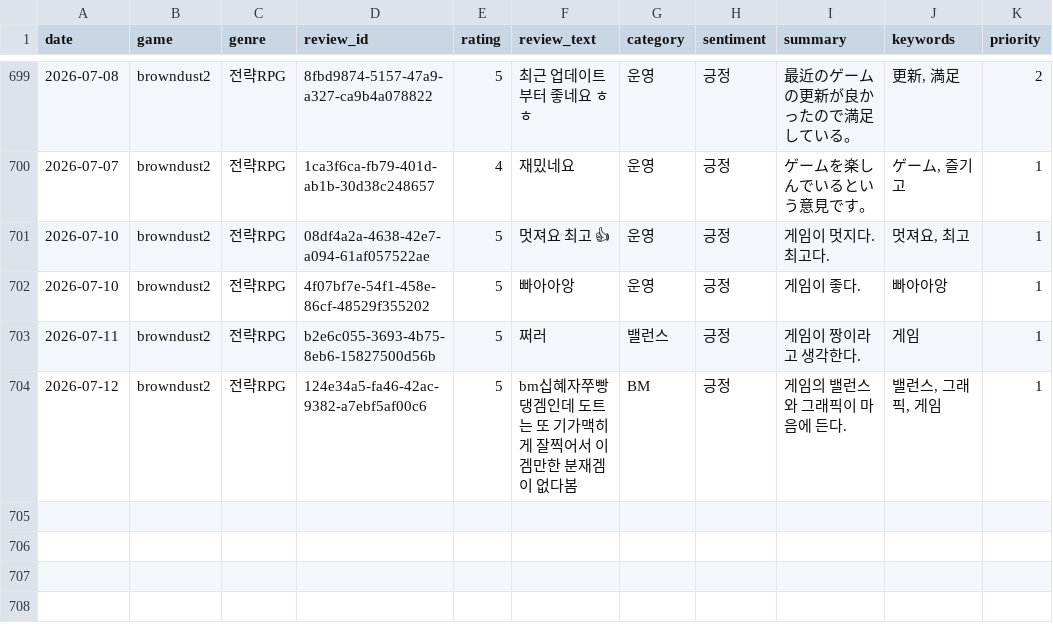
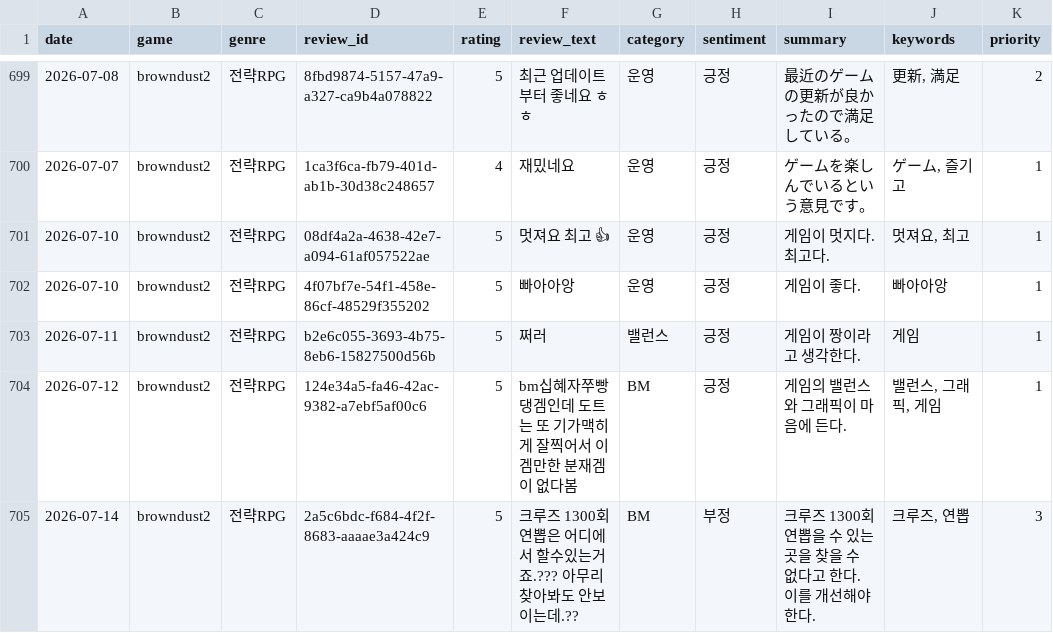
Before and after one commit to roid-eng/game-voc-analyzer, a CSV file: data/reviews.csv, drawn as a sheet; only a part is shown, gaps mark what is left out.

```diff
--- a/data/reviews.csv
+++ b/data/reviews.csv
@@ -704 +704,2 @@ date,game,genre,review_id,rating,review_text,category,sentiment,summary,keywords
 2026-07-12,browndust2,전략RPG,124e34a5-fa46-42ac-9382-a7ebf5af00c6,5,bm십혜자쭈빵댕겜인데 도트는 또 기가맥히게 잘찍어서 이겜만한 분재겜이 없다봄,BM,긍정,게임의 밸런스와 그래픽이 마음에 든다.,"밸런스, 그래픽, 게임",1
+2026-07-14,browndust2,전략RPG,2a5c6bdc-f684-4f2f-8683-aaaae3a424c9,5,크루즈 1300회 연뽑은 어디에서 할수있는거죠.??? 아무리 찾아봐도 안보이는데.??,BM,부정,크루즈 1300회 연뽑을 수 있는 곳을 찾을 수 없다고 한다. 이를 개선해야 한다.,"크루즈, 연뽑",3
```
Also changed, not shown: 1 other file.
